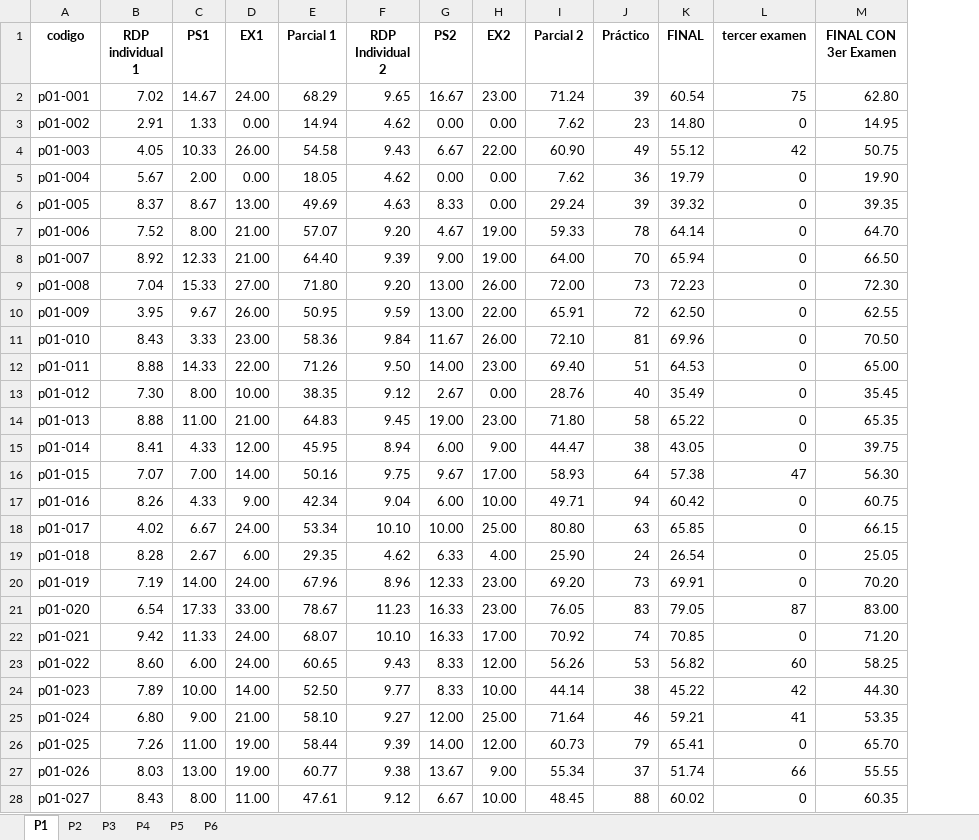
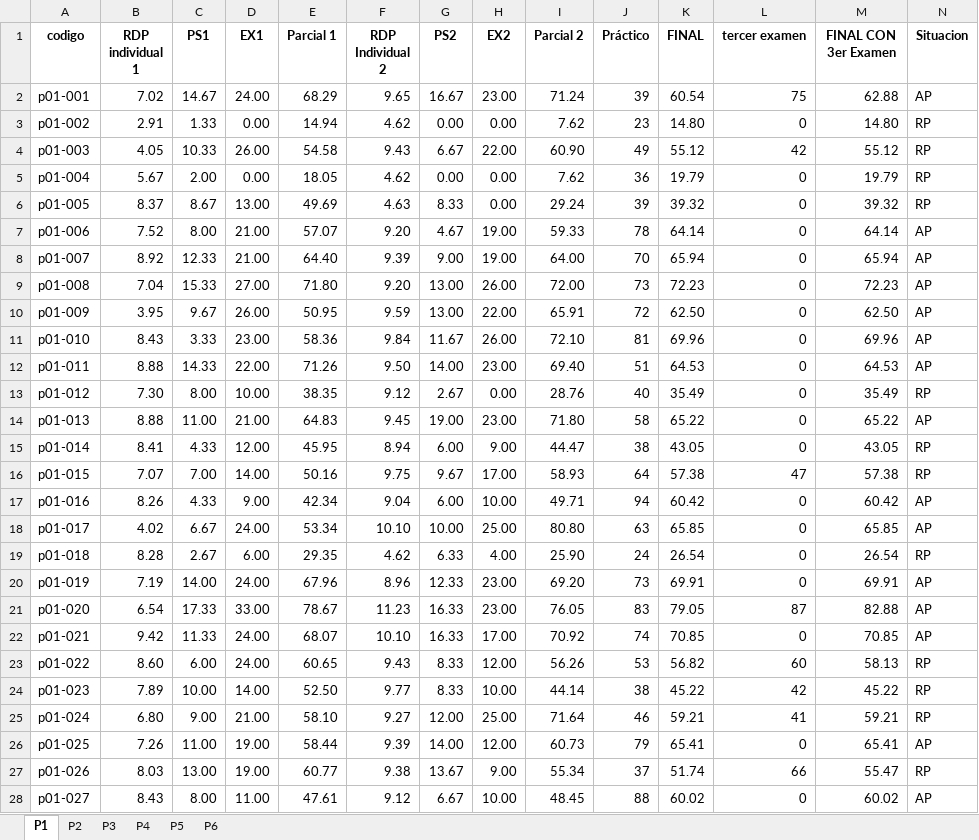
Before and after one commit to fisicapplespol/SocraticTutor2026, an Excel workbook: CoursesList/Grades_PAO_II_2025_FEM.xlsx, sheet P1, drawn as a sheet; only a part is shown; values as stored, in another font and other column widths than the file's, no borders; the diff covers the shown part only; the diff names each change by its address in the sheet, - before the commit and + after, or states it on an @@ line.

```diff
--- a/CoursesList/Grades_PAO_II_2025_FEM.xlsx (sheet P1)
+++ b/CoursesList/Grades_PAO_II_2025_FEM.xlsx (sheet P1)
+column N (Situacion), rows 2-28: AP | RP | RP | RP | RP | AP | AP | AP | AP | AP | AP | RP | AP | RP | RP | AP | AP | RP | AP | AP | AP | RP | RP | RP | AP | RP | AP
-M2 (FINAL CON 3er Examen): 62.80
+M2 (FINAL CON 3er Examen): 62.88
-M3 (FINAL CON 3er Examen): 14.95
+M3 (FINAL CON 3er Examen): 14.80
-M4 (FINAL CON 3er Examen): 50.75
+M4 (FINAL CON 3er Examen): 55.12
-M5 (FINAL CON 3er Examen): 19.90
+M5 (FINAL CON 3er Examen): 19.79
-M6 (FINAL CON 3er Examen): 39.35
+M6 (FINAL CON 3er Examen): 39.32
-M7 (FINAL CON 3er Examen): 64.70
+M7 (FINAL CON 3er Examen): 64.14
-M8 (FINAL CON 3er Examen): 66.50
+M8 (FINAL CON 3er Examen): 65.94
-M9 (FINAL CON 3er Examen): 72.30
+M9 (FINAL CON 3er Examen): 72.23
-M10 (FINAL CON 3er Examen): 62.55
+M10 (FINAL CON 3er Examen): 62.50
-M11 (FINAL CON 3er Examen): 70.50
+M11 (FINAL CON 3er Examen): 69.96
-M12 (FINAL CON 3er Examen): 65.00
+M12 (FINAL CON 3er Examen): 64.53
-M13 (FINAL CON 3er Examen): 35.45
+M13 (FINAL CON 3er Examen): 35.49
-M14 (FINAL CON 3er Examen): 65.35
+M14 (FINAL CON 3er Examen): 65.22
-M15 (FINAL CON 3er Examen): 39.75
+M15 (FINAL CON 3er Examen): 43.05
-M16 (FINAL CON 3er Examen): 56.30
+M16 (FINAL CON 3er Examen): 57.38
-M17 (FINAL CON 3er Examen): 60.75
+M17 (FINAL CON 3er Examen): 60.42
-M18 (FINAL CON 3er Examen): 66.15
+M18 (FINAL CON 3er Examen): 65.85
-M19 (FINAL CON 3er Examen): 25.05
+M19 (FINAL CON 3er Examen): 26.54
-M20 (FINAL CON 3er Examen): 70.20
+M20 (FINAL CON 3er Examen): 69.91
-M21 (FINAL CON 3er Examen): 83.00
+M21 (FINAL CON 3er Examen): 82.88
-M22 (FINAL CON 3er Examen): 71.20
+M22 (FINAL CON 3er Examen): 70.85
-M23 (FINAL CON 3er Examen): 58.25
+M23 (FINAL CON 3er Examen): 58.13
-M24 (FINAL CON 3er Examen): 44.30
+M24 (FINAL CON 3er Examen): 45.22
-M25 (FINAL CON 3er Examen): 53.35
+M25 (FINAL CON 3er Examen): 59.21
-M26 (FINAL CON 3er Examen): 65.70
+M26 (FINAL CON 3er Examen): 65.41
-M27 (FINAL CON 3er Examen): 55.55
+M27 (FINAL CON 3er Examen): 55.47
-M28 (FINAL CON 3er Examen): 60.35
+M28 (FINAL CON 3er Examen): 60.02
```
Also changed, not shown: 1 added row and 23 edited cells elsewhere in this sheet, sheet P4, sheet P3, sheet P5, sheet P6, sheet P2, formulas that keep their value.
